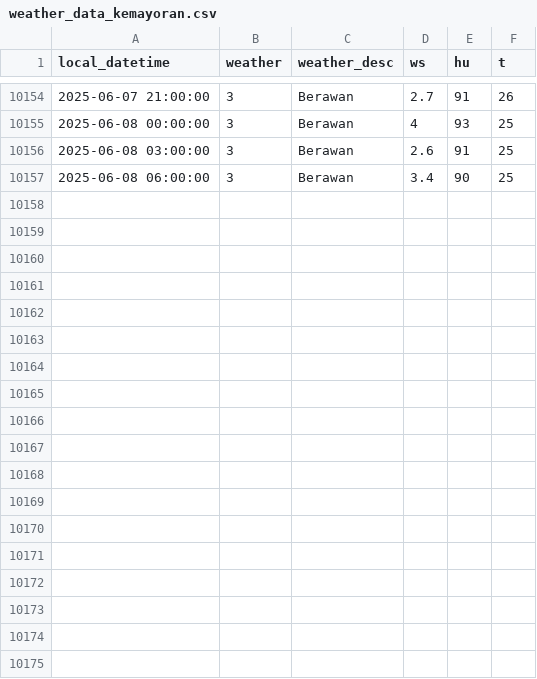
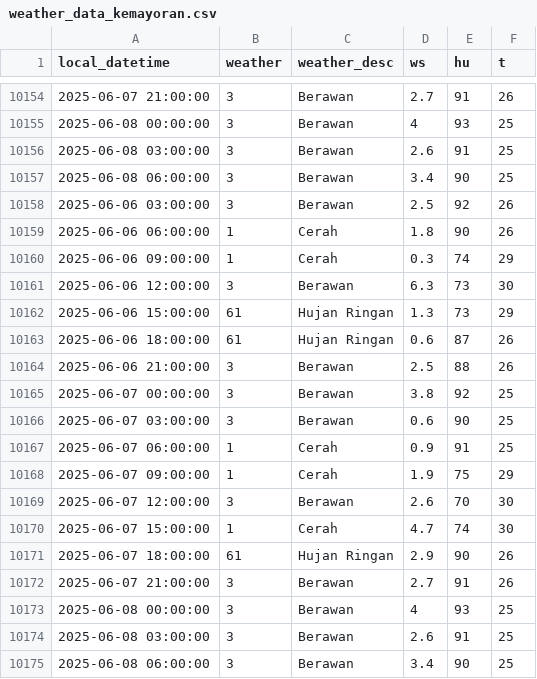
Before and after one commit to MuhamadYazri/projectDS, a CSV file: weather_data_kemayoran.csv, drawn as a sheet; only a part is shown, gaps mark what is left out; the diff names each change by its address in the sheet, - before the commit and + after, or states it on an @@ line.

```diff
--- a/weather_data_kemayoran.csv
+++ b/weather_data_kemayoran.csv
+row 10158: 2025-06-06 03:00:00 | 3 | Berawan | 2.5 | 92 | 26
+row 10159: 2025-06-06 06:00:00 | 1 | Cerah | 1.8 | 90 | 26
+row 10160: 2025-06-06 09:00:00 | 1 | Cerah | 0.3 | 74 | 29
+row 10161: 2025-06-06 12:00:00 | 3 | Berawan | 6.3 | 73 | 30
+row 10162: 2025-06-06 15:00:00 | 61 | Hujan Ringan | 1.3 | 73 | 29
+row 10163: 2025-06-06 18:00:00 | 61 | Hujan Ringan | 0.6 | 87 | 26
+row 10164: 2025-06-06 21:00:00 | 3 | Berawan | 2.5 | 88 | 26
+row 10165: 2025-06-07 00:00:00 | 3 | Berawan | 3.8 | 92 | 25
+row 10166: 2025-06-07 03:00:00 | 3 | Berawan | 0.6 | 90 | 25
+row 10167: 2025-06-07 06:00:00 | 1 | Cerah | 0.9 | 91 | 25
+row 10168: 2025-06-07 09:00:00 | 1 | Cerah | 1.9 | 75 | 29
+row 10169: 2025-06-07 12:00:00 | 3 | Berawan | 2.6 | 70 | 30
+row 10170: 2025-06-07 15:00:00 | 1 | Cerah | 4.7 | 74 | 30
+row 10171: 2025-06-07 18:00:00 | 61 | Hujan Ringan | 2.9 | 90 | 26
+row 10172: 2025-06-07 21:00:00 | 3 | Berawan | 2.7 | 91 | 26
+row 10173: 2025-06-08 00:00:00 | 3 | Berawan | 4 | 93 | 25
+row 10174: 2025-06-08 03:00:00 | 3 | Berawan | 2.6 | 91 | 25
+row 10175: 2025-06-08 06:00:00 | 3 | Berawan | 3.4 | 90 | 25
```
Also changed, not shown: air_quality_data_update_github.csv, weather_data_gbk.csv, 3 other files.
